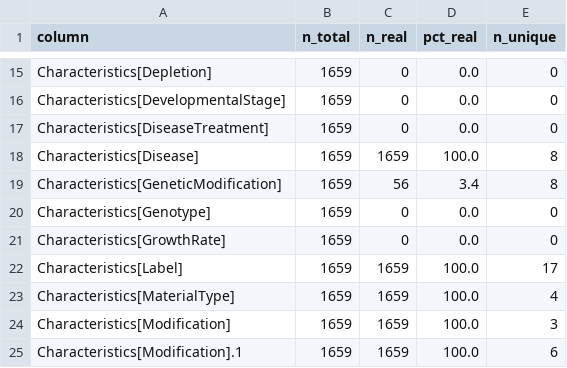
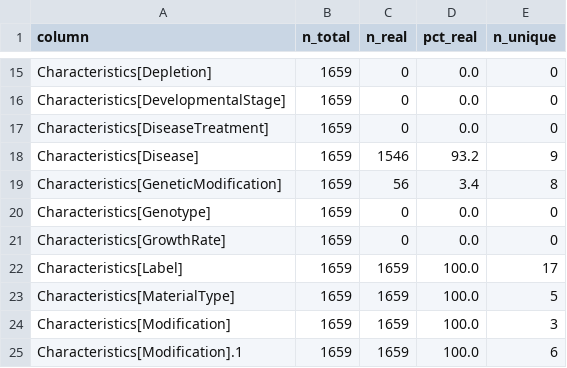
Before and after one commit to TonyKing0504/Kaggle-Harmonizing-the-data-of-your-data, a CSV file: clean_pipeline/artifacts/coverage_summary.csv, drawn as a sheet; only a part is shown, gaps mark what is left out.

```diff
--- a/clean_pipeline/artifacts/coverage_summary.csv
+++ b/clean_pipeline/artifacts/coverage_summary.csv
@@ -17,3 +17,3 @@ Characteristics[DevelopmentalStage],1659,0,0.0,0
 Characteristics[DiseaseTreatment],1659,0,0.0,0
-Characteristics[Disease],1659,1659,100.0,8
+Characteristics[Disease],1659,1546,93.2,9
 Characteristics[GeneticModification],1659,56,3.4,8
@@ -22,3 +22,3 @@ Characteristics[GrowthRate],1659,0,0.0,0
 Characteristics[Label],1659,1659,100.0,17
-Characteristics[MaterialType],1659,1659,100.0,4
+Characteristics[MaterialType],1659,1659,100.0,5
 Characteristics[Modification],1659,1659,100.0,3
```
Also changed, not shown: clean_pipeline/artifacts/experiment_eval.csv, clean_pipeline/artifacts/fill_stats.csv, 4 other files.
